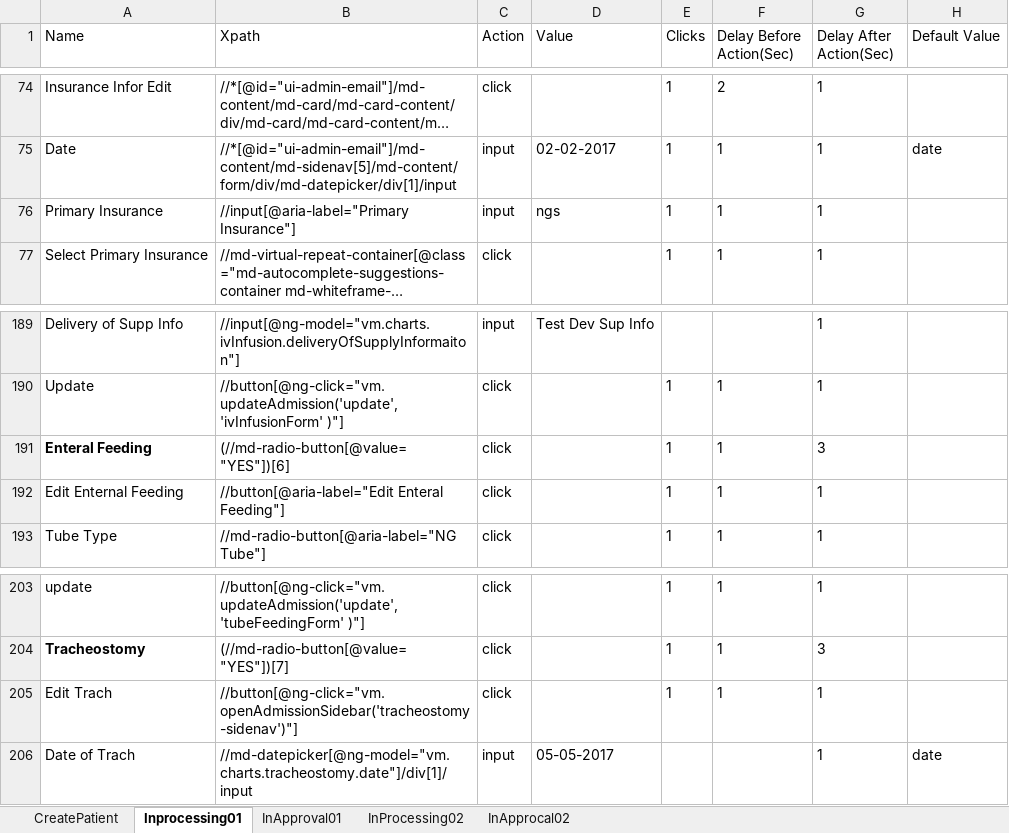
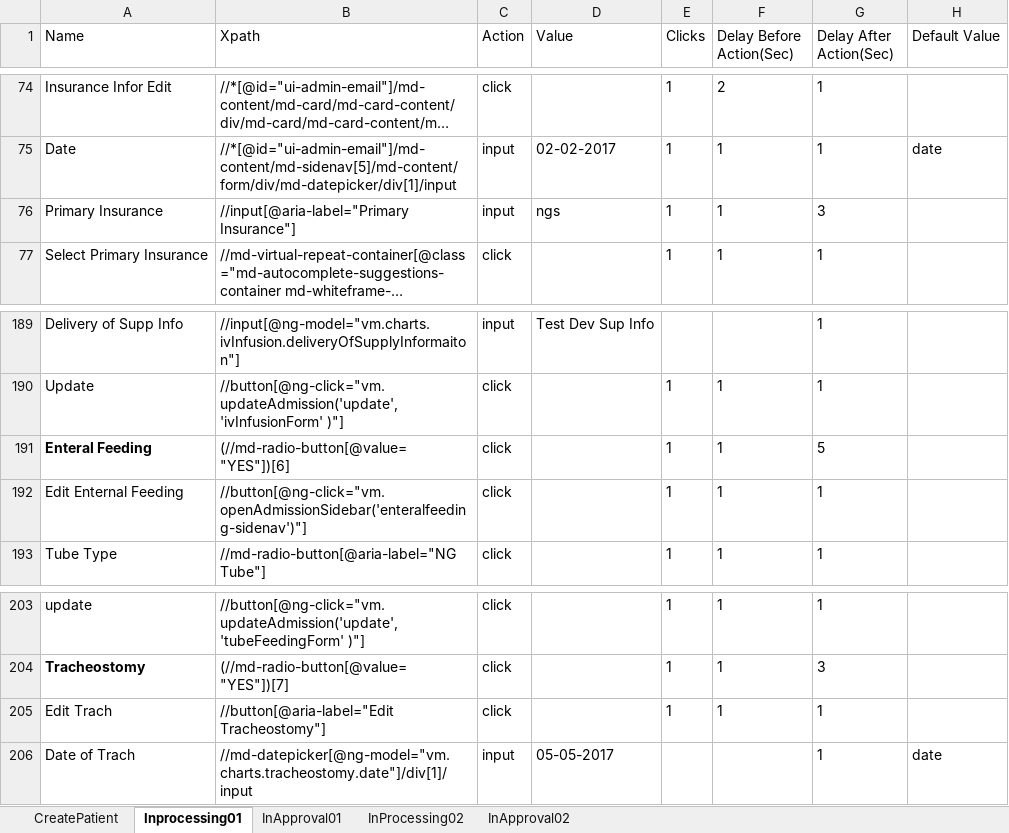
Before and after one commit to Ustingit/Automation, an Excel workbook: resources/Admission.xlsx, sheet Inprocessing01, drawn as a sheet; only a part is shown, gaps mark what is left out; long unchanged cells end in …; values as stored, in another font and other column widths than the file's, no borders; the diff names each change by its address in the sheet, - before the commit and + after, or states it on an @@ line.

Commit message:
Update Excel FIle

```diff
--- a/resources/Admission.xlsx (sheet Inprocessing01)
+++ b/resources/Admission.xlsx (sheet Inprocessing01)
-sheet tab: InApprocal02
+sheet tab: InApproval02
-G76 (Delay After Action(Sec)): 1
+G76 (Delay After Action(Sec)): 3
-G191 (Delay After Action(Sec)): 3
+G191 (Delay After Action(Sec)): 5
-B192 (Xpath): //button[@aria-label="Edit Enteral Feeding"]
+B192 (Xpath): //button[@ng-click="vm.openAdmissionSidebar('enteralfeeding-sidenav')"]
-B205 (Xpath): //button[@ng-click="vm.openAdmissionSidebar('tracheostomy-sidenav')"]
+B205 (Xpath): //button[@aria-label="Edit Tracheostomy"]
```
